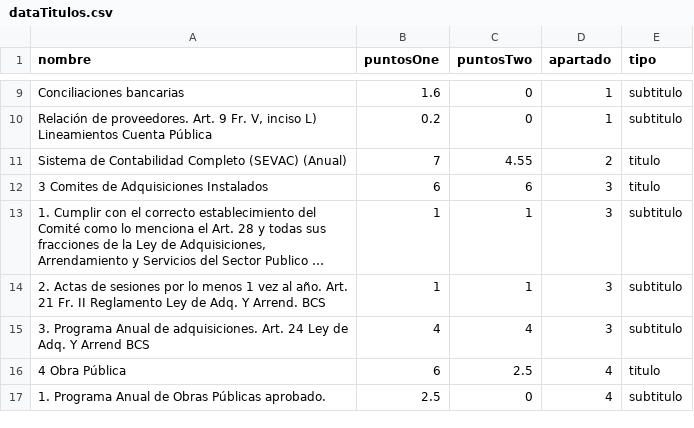
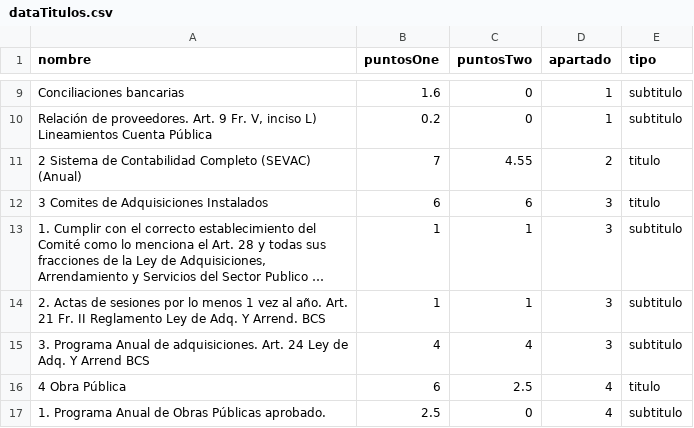
Before and after one commit to IvanMAM18/tabla-armonizacion-personal, a CSV file: resources/data/dataTitulos.csv, drawn as a sheet; only a part is shown, gaps mark what is left out; long unchanged cells end in ….

```diff
--- a/resources/data/dataTitulos.csv
+++ b/resources/data/dataTitulos.csv
@@ -10,3 +10,3 @@ nombre,puntosOne,puntosTwo,apartado,tipo
 "Relación de proveedores. Art. 9 Fr. V, inciso L) Lineamientos Cuenta Pública",0.2,0,1,"subtitulo"
-"Sistema de Contabilidad Completo (SEVAC) (Anual)",7,4.55,2,"titulo"
+"2 Sistema de Contabilidad Completo (SEVAC) (Anual)",7,4.55,2,"titulo"
 "3 Comites de Adquisiciones Instalados",6,6,3,"titulo"
```
Also changed, not shown: 15 other files.
